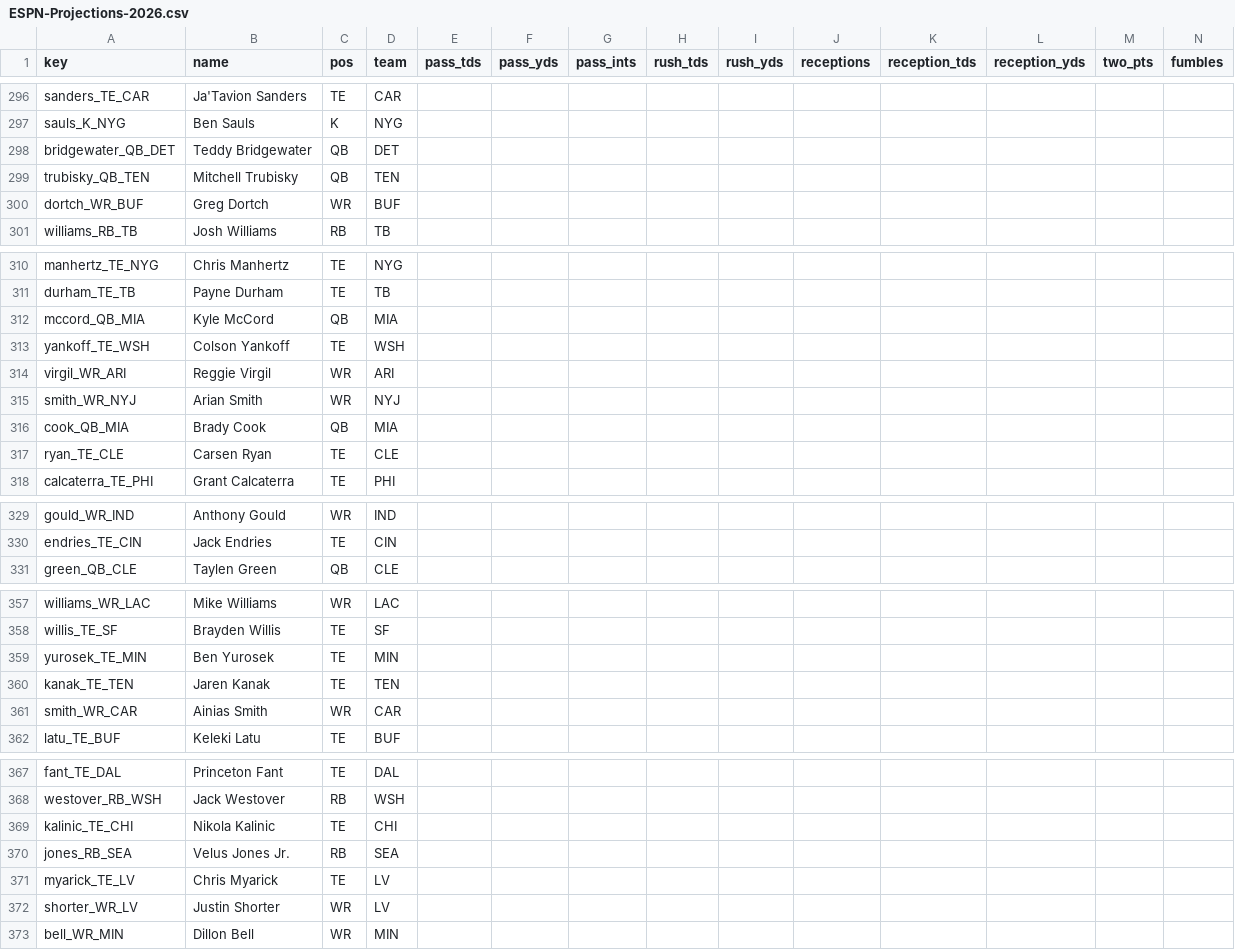
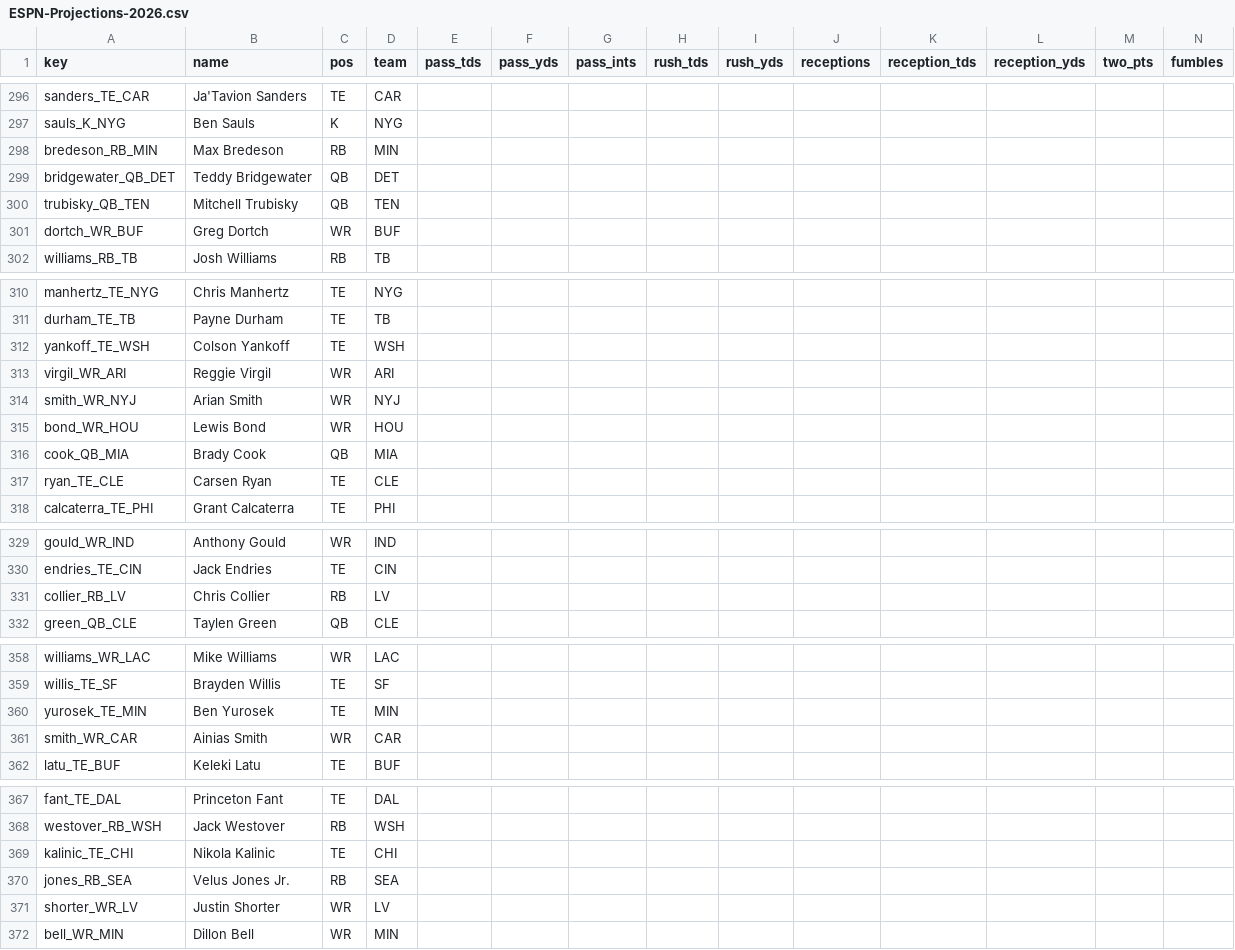
Before and after one commit to c4c-innovationslab/fantasy-football-manager, a CSV file: data/raw/projections/ESPN-Projections-2026.csv, drawn as a sheet; only a part is shown, gaps mark what is left out; removed rows and columns are numbered as before the commit, all else as after; rows hold the shown columns only; the diff covers the shown part only; the diff names each change by its address in the sheet, - before the commit and + after, or states it on an @@ line.

```diff
--- a/data/raw/projections/ESPN-Projections-2026.csv
+++ b/data/raw/projections/ESPN-Projections-2026.csv
+row 298: bredeson_RB_MIN | Max Bredeson | RB | MIN
-row 312: mccord_QB_MIA | Kyle McCord | QB | MIA
@@ row 305 moved to row 315: bond_WR_HOU @@
+row 331: collier_RB_LV | Chris Collier | RB | LV
-row 360: kanak_TE_TEN | Jaren Kanak | TE | TEN
-row 371: myarick_TE_LV | Chris Myarick | TE | LV
```
Also changed, not shown: 4 moved rows elsewhere in this file, data/processed/Projections-2026.csv, data/raw/projections/CBS-Projections-2026.csv, 2 other files.
